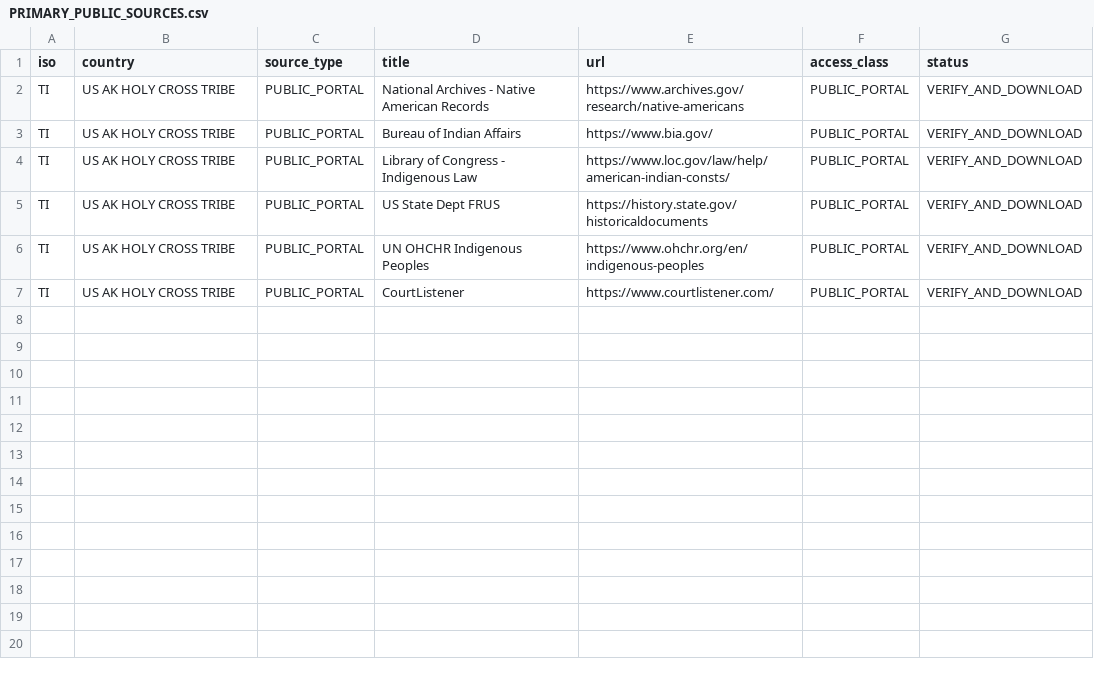
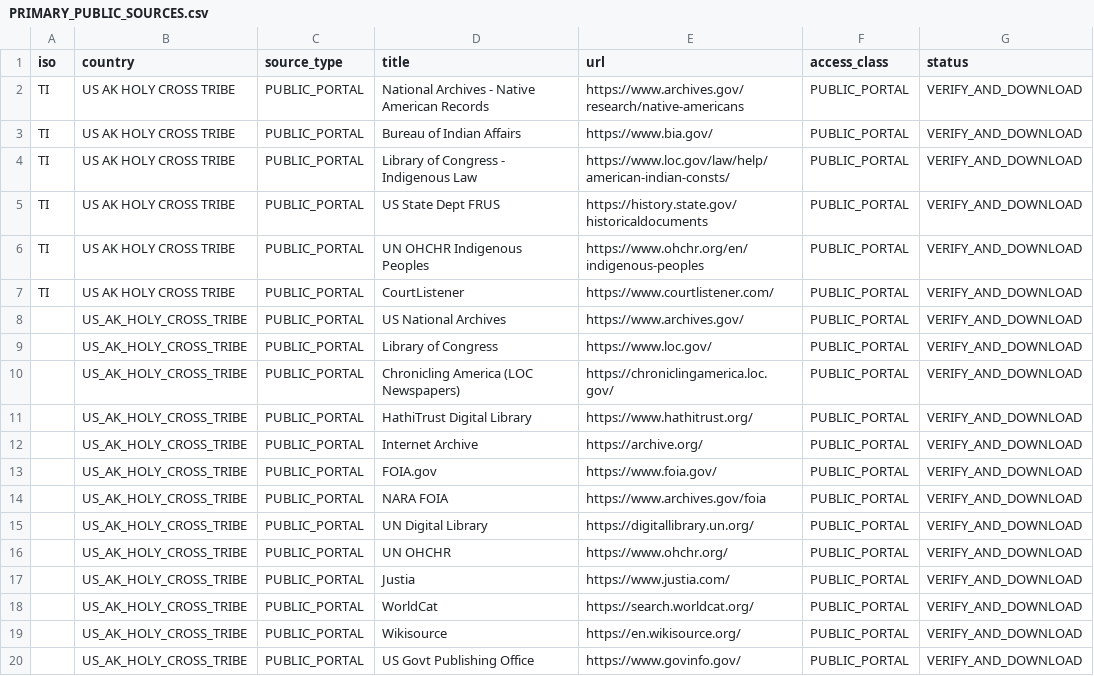
Before and after one commit to GlobalRestitutionAlliance/turtle-island-us-ak-holy-cross-tribe-master-litigation, a CSV file: 03_Evidentiary_Exhibits/PRIMARY_PUBLIC_SOURCES.csv, drawn as a sheet; the diff names each change by its address in the sheet, - before the commit and + after, or states it on an @@ line.

Commit message:
Expand primary public source registries (Batch 2)

```diff
--- a/03_Evidentiary_Exhibits/PRIMARY_PUBLIC_SOURCES.csv
+++ b/03_Evidentiary_Exhibits/PRIMARY_PUBLIC_SOURCES.csv
+row 8:  | US_AK_HOLY_CROSS_TRIBE | PUBLIC_PORTAL | US National Archives | https://www.archives.gov/ | PUBLIC_PORTAL | VERIFY_AND_DOWNLOAD
+row 9:  | US_AK_HOLY_CROSS_TRIBE | PUBLIC_PORTAL | Library of Congress | https://www.loc.gov/ | PUBLIC_PORTAL | VERIFY_AND_DOWNLOAD
+row 10:  | US_AK_HOLY_CROSS_TRIBE | PUBLIC_PORTAL | Chronicling America (LOC Newspapers) | https://chroniclingamerica.loc.gov/ | PUBLIC_PORTAL | VERIFY_AND_DOWNLOAD
+row 11:  | US_AK_HOLY_CROSS_TRIBE | PUBLIC_PORTAL | HathiTrust Digital Library | https://www.hathitrust.org/ | PUBLIC_PORTAL | VERIFY_AND_DOWNLOAD
+row 12:  | US_AK_HOLY_CROSS_TRIBE | PUBLIC_PORTAL | Internet Archive | https://archive.org/ | PUBLIC_PORTAL | VERIFY_AND_DOWNLOAD
+row 13:  | US_AK_HOLY_CROSS_TRIBE | PUBLIC_PORTAL | FOIA.gov | https://www.foia.gov/ | PUBLIC_PORTAL | VERIFY_AND_DOWNLOAD
+row 14:  | US_AK_HOLY_CROSS_TRIBE | PUBLIC_PORTAL | NARA FOIA | https://www.archives.gov/foia | PUBLIC_PORTAL | VERIFY_AND_DOWNLOAD
+row 15:  | US_AK_HOLY_CROSS_TRIBE | PUBLIC_PORTAL | UN Digital Library | https://digitallibrary.un.org/ | PUBLIC_PORTAL | VERIFY_AND_DOWNLOAD
+row 16:  | US_AK_HOLY_CROSS_TRIBE | PUBLIC_PORTAL | UN OHCHR | https://www.ohchr.org/ | PUBLIC_PORTAL | VERIFY_AND_DOWNLOAD
+row 17:  | US_AK_HOLY_CROSS_TRIBE | PUBLIC_PORTAL | Justia | https://www.justia.com/ | PUBLIC_PORTAL | VERIFY_AND_DOWNLOAD
+row 18:  | US_AK_HOLY_CROSS_TRIBE | PUBLIC_PORTAL | WorldCat | https://search.worldcat.org/ | PUBLIC_PORTAL | VERIFY_AND_DOWNLOAD
+row 19:  | US_AK_HOLY_CROSS_TRIBE | PUBLIC_PORTAL | Wikisource | https://en.wikisource.org/ | PUBLIC_PORTAL | VERIFY_AND_DOWNLOAD
+row 20:  | US_AK_HOLY_CROSS_TRIBE | PUBLIC_PORTAL | US Govt Publishing Office | https://www.govinfo.gov/ | PUBLIC_PORTAL | VERIFY_AND_DOWNLOAD
```
Also changed, not shown: 2 other files.
